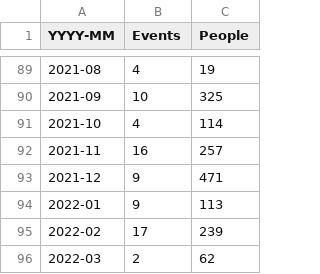
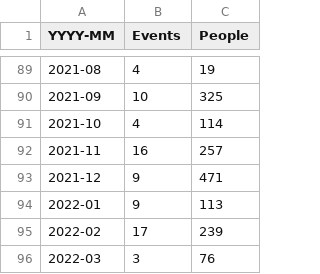
Before and after one commit to open-innovations/dashboard, a CSV file: data/events_monthly.csv, drawn as a sheet; only a part is shown, gaps mark what is left out.

```diff
--- a/data/events_monthly.csv
+++ b/data/events_monthly.csv
@@ -95,2 +95,2 @@ YYYY-MM,Events,People
 2022-02,17,239
-2022-03,2,62
+2022-03,3,76
```
Also changed, not shown: data/events.csv.
